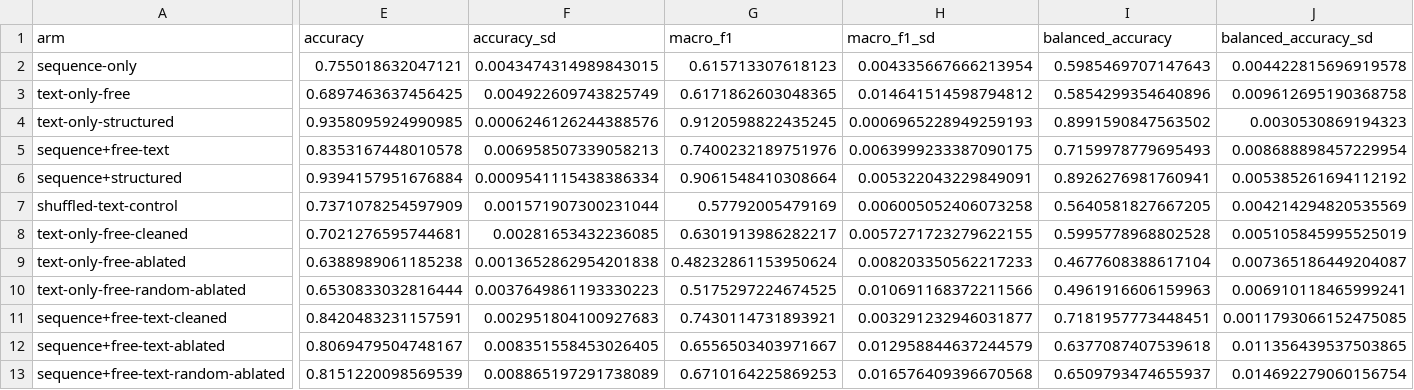
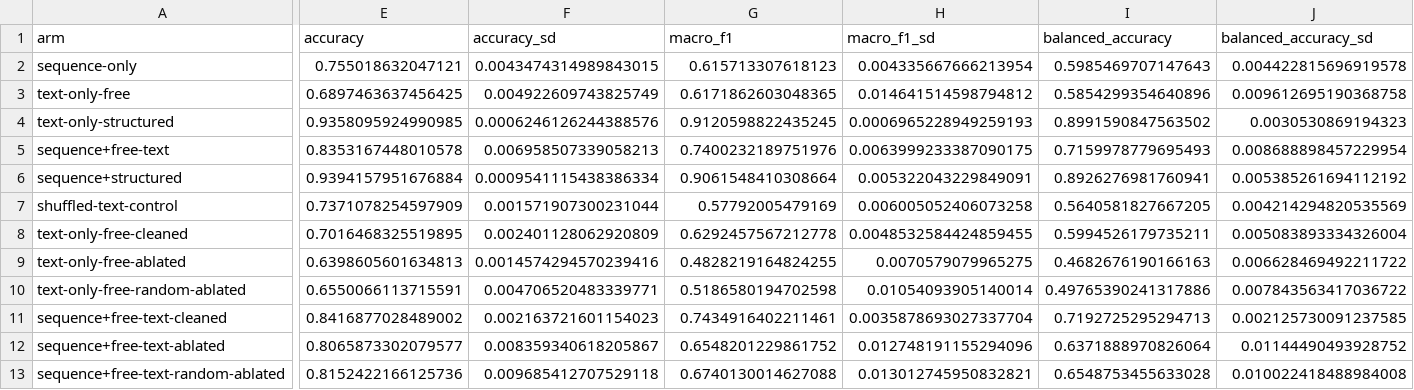
Before and after one commit to zorian15/bio-transformer-portfolio, a CSV file: projects/grounding-multimodal/results/arms_all.csv, drawn as a sheet; only a part is shown, gaps mark what is left out; the diff names each change by its address in the sheet, - before the commit and + after, or states it on an @@ line.

```diff
--- a/projects/grounding-multimodal/results/arms_all.csv
+++ b/projects/grounding-multimodal/results/arms_all.csv
-E8 (accuracy): 0.7021276595744681
+E8 (accuracy): 0.7016468325519895
-F8 (accuracy_sd): 0.00281653432236085
+F8 (accuracy_sd): 0.002401128062920809
-G8 (macro_f1): 0.6301913986282217
+G8 (macro_f1): 0.6292457567212778
-H8 (macro_f1_sd): 0.0057271723279622155
+H8 (macro_f1_sd): 0.0048532584424859455
-I8 (balanced_accuracy): 0.5995778968802528
+I8 (balanced_accuracy): 0.5994526179735211
-J8 (balanced_accuracy_sd): 0.005105845995525019
+J8 (balanced_accuracy_sd): 0.005083893334326004
-E9 (accuracy): 0.6388989061185238
+E9 (accuracy): 0.6398605601634813
-F9 (accuracy_sd): 0.0013652862954201838
+F9 (accuracy_sd): 0.0014574294570239416
-G9 (macro_f1): 0.48232861153950624
+G9 (macro_f1): 0.4828219164824255
-H9 (macro_f1_sd): 0.008203350562217233
+H9 (macro_f1_sd): 0.0070579079965275
-I9 (balanced_accuracy): 0.4677608388617104
+I9 (balanced_accuracy): 0.4682676190166163
-J9 (balanced_accuracy_sd): 0.007365186449204087
+J9 (balanced_accuracy_sd): 0.006628469492211722
-E10 (accuracy): 0.6530833032816444
+E10 (accuracy): 0.6550066113715591
-F10 (accuracy_sd): 0.0037649861193330223
+F10 (accuracy_sd): 0.004706520483339771
-G10 (macro_f1): 0.5175297224674525
+G10 (macro_f1): 0.5186580194702598
-H10 (macro_f1_sd): 0.010691168372211566
+H10 (macro_f1_sd): 0.01054093905140014
-I10 (balanced_accuracy): 0.4961916606159963
+I10 (balanced_accuracy): 0.49765390241317886
-J10 (balanced_accuracy_sd): 0.006910118465999241
+J10 (balanced_accuracy_sd): 0.007843563417036722
-E11 (accuracy): 0.8420483231157591
+E11 (accuracy): 0.8416877028489002
-F11 (accuracy_sd): 0.002951804100927683
+F11 (accuracy_sd): 0.002163721601154023
-G11 (macro_f1): 0.7430114731893921
+G11 (macro_f1): 0.7434916402211461
-H11 (macro_f1_sd): 0.003291232946031877
+H11 (macro_f1_sd): 0.0035878693027337704
-I11 (balanced_accuracy): 0.7181957773448451
+I11 (balanced_accuracy): 0.7192725295294713
-J11 (balanced_accuracy_sd): 0.0011793066152475085
+J11 (balanced_accuracy_sd): 0.002125730091237585
-E12 (accuracy): 0.8069479504748167
+E12 (accuracy): 0.8065873302079577
-F12 (accuracy_sd): 0.008351558453026405
+F12 (accuracy_sd): 0.008359340618205867
-G12 (macro_f1): 0.6556503403971667
+G12 (macro_f1): 0.6548201229861752
-H12 (macro_f1_sd): 0.012958844637244579
+H12 (macro_f1_sd): 0.012748191155294096
-I12 (balanced_accuracy): 0.6377087407539618
+I12 (balanced_accuracy): 0.6371888970826064
-J12 (balanced_accuracy_sd): 0.011356439537503865
+J12 (balanced_accuracy_sd): 0.01144490493928752
-E13 (accuracy): 0.8151220098569539
+E13 (accuracy): 0.8152422166125736
-F13 (accuracy_sd): 0.008865197291738089
+F13 (accuracy_sd): 0.009685412707529118
-G13 (macro_f1): 0.6710164225869253
+G13 (macro_f1): 0.6740130014627088
-H13 (macro_f1_sd): 0.016576409396670568
+H13 (macro_f1_sd): 0.013012745950832821
-I13 (balanced_accuracy): 0.6509793474655937
+I13 (balanced_accuracy): 0.6548753455633028
-J13 (balanced_accuracy_sd): 0.014692279060156754
+J13 (balanced_accuracy_sd): 0.010022418488984008
```
Also changed, not shown: projects/grounding-multimodal/results/arms_annotated.csv, 20 other files.
